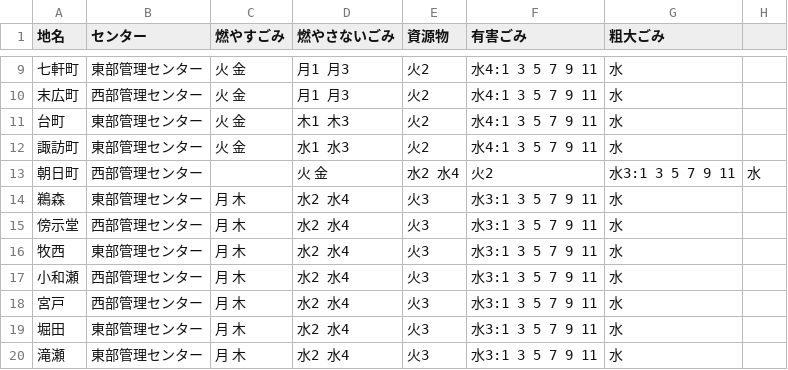
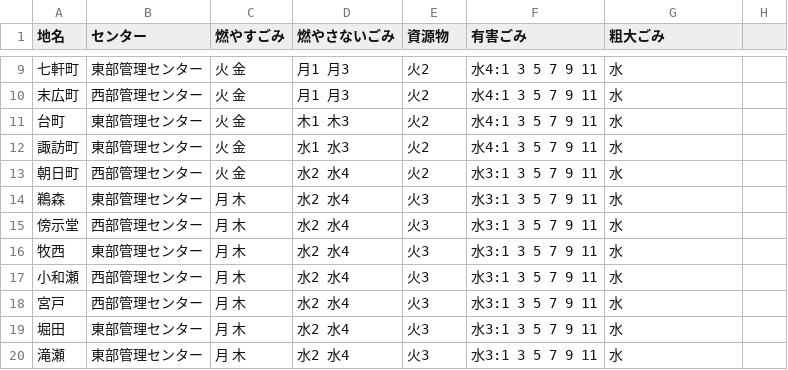
Before and after one commit to baku-baku/5374, a CSV file: data/area_days.csv, drawn as a sheet; only a part is shown, gaps mark what is left out.

Commit message:
Update area_days.csv

```diff
--- a/data/area_days.csv
+++ b/data/area_days.csv
@@ -12,3 +12,3 @@
 諏訪町,東部管理センター,火 金,水1 水3,火2,水4:1 3 5 7 9 11,水
-朝日町,西部管理センター,,火 金,水2 水4,火2,水3:1 3 5 7 9 11,水
+朝日町,西部管理センター,火 金,水2 水4,火2,水3:1 3 5 7 9 11,水
 鵜森,東部管理センター,月 木,水2 水4,火3,水3:1 3 5 7 9 11,水
```
